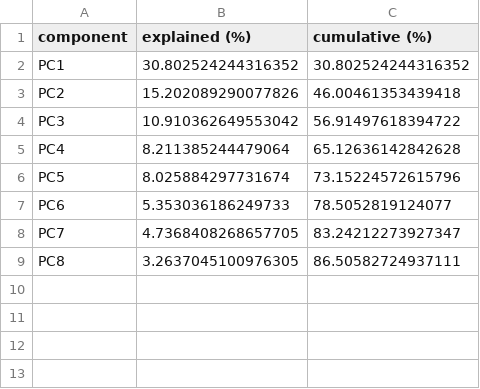
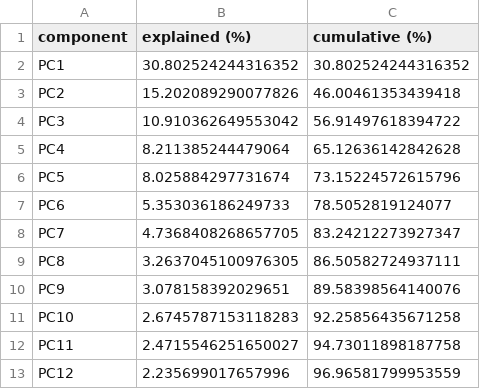
Before and after one commit to gabrielfmendesm/ann-dl, a CSV file: docs/projects/eda/results/table16.csv, drawn as a sheet; the diff names each change by its address in the sheet, - before the commit and + after, or states it on an @@ line.

Commit message:
EDA: final review — disjoint age bands with a test for every feature, glucose second mode from the detected valley, target correlations in the leakage audit, native table styling, wording and number corrections

```diff
--- a/docs/projects/eda/results/table16.csv
+++ b/docs/projects/eda/results/table16.csv
+row 10: PC9 | 3.078158392029651 | 89.58398564140076
+row 11: PC10 | 2.6745787153118283 | 92.25856435671258
+row 12: PC11 | 2.4715546251650027 | 94.73011898187758
+row 13: PC12 | 2.235699017657996 | 96.96581799953559
```
Also changed, not shown: docs/projects/eda/results/table03.csv, docs/projects/eda/results/table07.csv, 26 other files.
